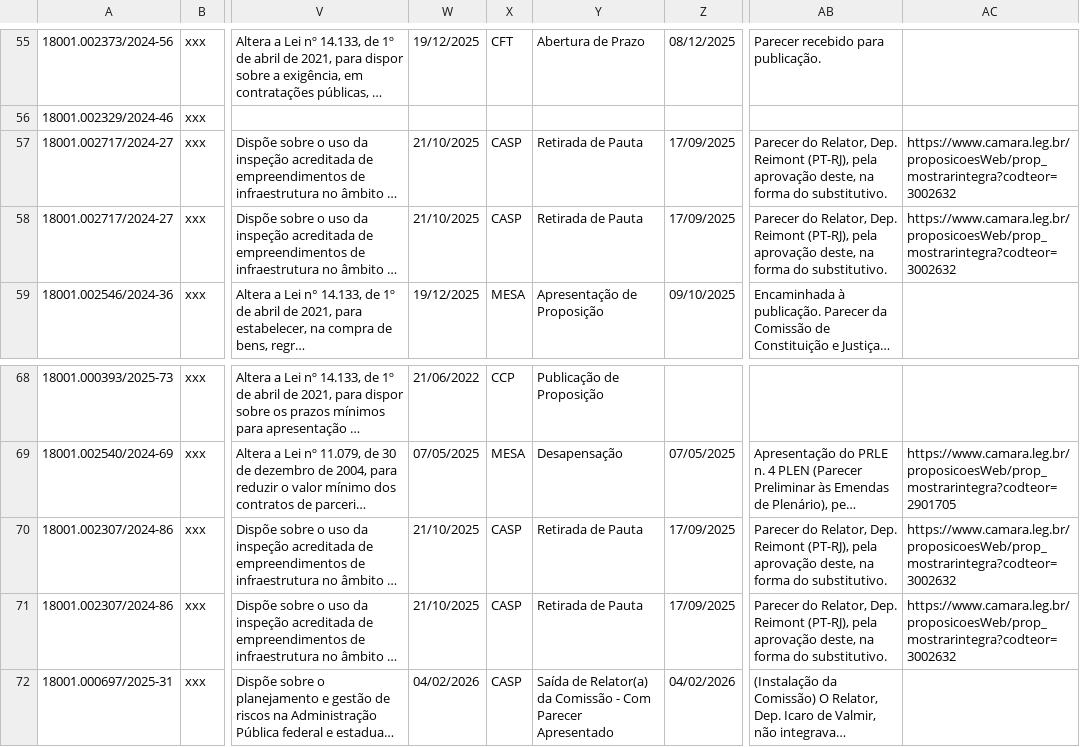
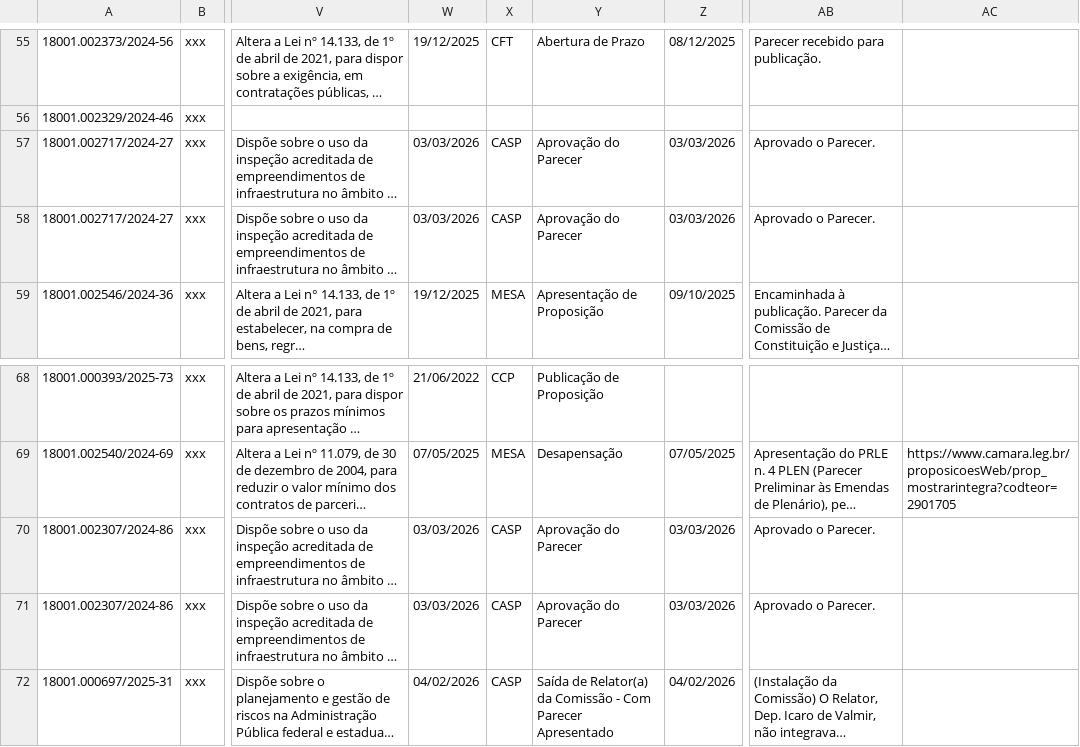
Before and after one commit to lab-dados-seges/monitoramento-parlamentar-delog, a CSV file: data/df_final.csv, drawn as a sheet; only a part is shown, gaps mark what is left out; long unchanged cells end in …; the diff names each change by its address in the sheet, - before the commit and + after, or states it on an @@ line.

```diff
--- a/data/df_final.csv
+++ b/data/df_final.csv
-W57:W58: 21/10/2025
+W57:W58: 03/03/2026
-Y57:Y58: Retirada de Pauta
+Y57:Y58: Aprovação do Parecer
-Z57:Z58: 17/09/2025
+Z57:Z58: 03/03/2026
-AB57:AB58: Parecer do Relator, Dep. Reimont (PT-RJ), pela aprovação deste, na forma do substitutivo.
+AB57:AB58: Aprovado o Parecer.
-AC57:AC58: https://www.camara.leg.br/proposicoesWeb/prop_mostrarintegra?codteor=3002632
+AC57:AC58: (empty)
-W70:W71: 21/10/2025
+W70:W71: 03/03/2026
-Y70:Y71: Retirada de Pauta
+Y70:Y71: Aprovação do Parecer
-Z70:Z71: 17/09/2025
+Z70:Z71: 03/03/2026
-AB70:AB71: Parecer do Relator, Dep. Reimont (PT-RJ), pela aprovação deste, na forma do substitutivo.
+AB70:AB71: Aprovado o Parecer.
-AC70:AC71: https://www.camara.leg.br/proposicoesWeb/prop_mostrarintegra?codteor=3002632
+AC70:AC71: (empty)
```
